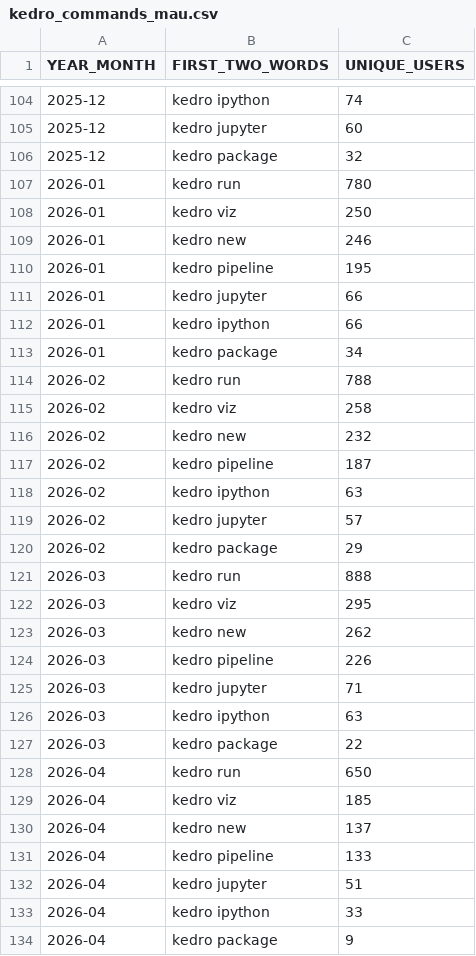
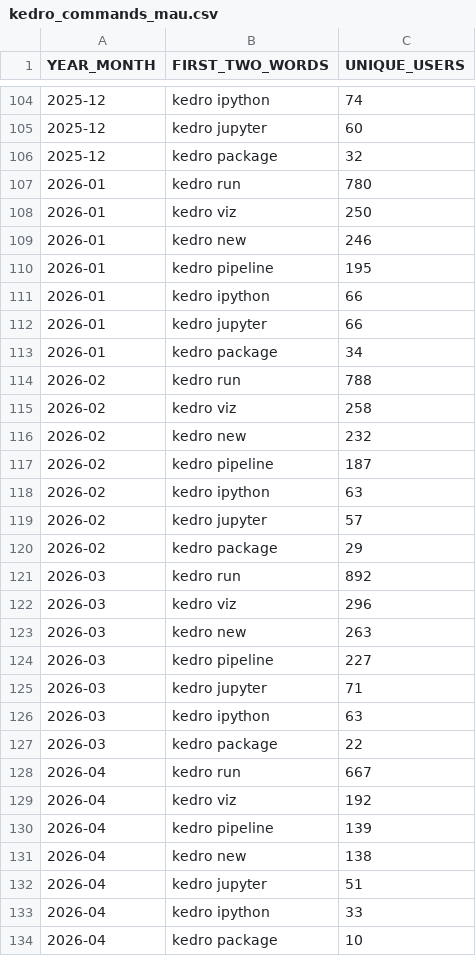
Before and after one commit to kedro-org/kedro-pycafe-data, a CSV file: data/02_intermediate/kedro_commands_mau.csv, drawn as a sheet; only a part is shown, gaps mark what is left out.

```diff
--- a/data/02_intermediate/kedro_commands_mau.csv
+++ b/data/02_intermediate/kedro_commands_mau.csv
@@ -110,4 +110,4 @@ YEAR_MONTH,FIRST_TWO_WORDS,UNIQUE_USERS
 2026-01,kedro pipeline,195
+2026-01,kedro ipython,66
 2026-01,kedro jupyter,66
-2026-01,kedro ipython,66
 2026-01,kedro package,34
@@ -120,6 +120,6 @@ YEAR_MONTH,FIRST_TWO_WORDS,UNIQUE_USERS
 2026-02,kedro package,29
-2026-03,kedro run,888
-2026-03,kedro viz,295
-2026-03,kedro new,262
-2026-03,kedro pipeline,226
+2026-03,kedro run,892
+2026-03,kedro viz,296
+2026-03,kedro new,263
+2026-03,kedro pipeline,227
 2026-03,kedro jupyter,71
@@ -127,8 +127,8 @@ YEAR_MONTH,FIRST_TWO_WORDS,UNIQUE_USERS
 2026-03,kedro package,22
-2026-04,kedro run,650
-2026-04,kedro viz,185
-2026-04,kedro new,137
-2026-04,kedro pipeline,133
+2026-04,kedro run,667
+2026-04,kedro viz,192
+2026-04,kedro pipeline,139
+2026-04,kedro new,138
 2026-04,kedro jupyter,51
 2026-04,kedro ipython,33
-2026-04,kedro package,9
+2026-04,kedro package,10
```
Also changed, not shown: data/02_intermediate/kedro_plugins_mau.csv, data/02_intermediate/mau_kedro.csv, 1 other file.
